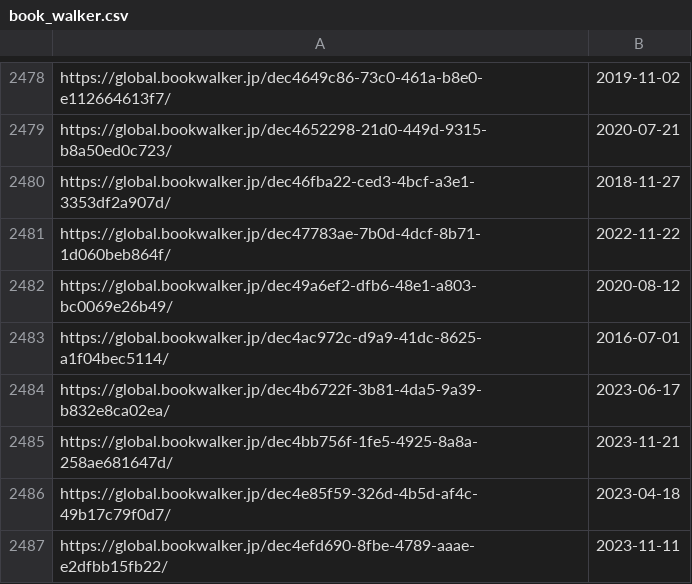
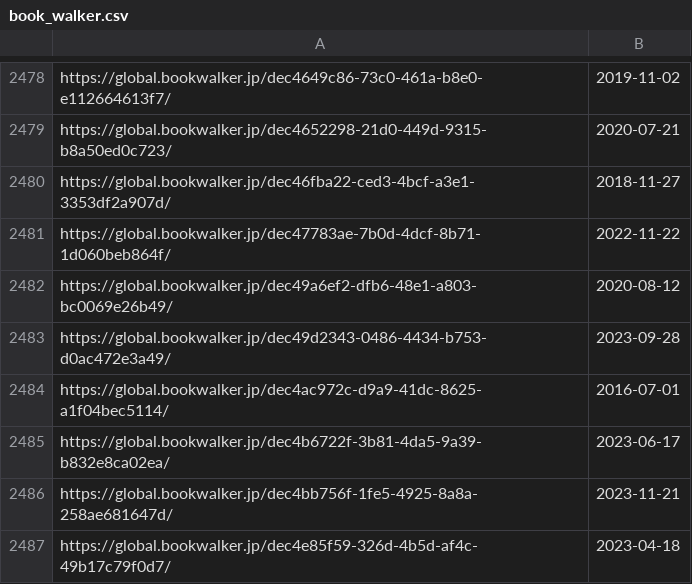
Before and after one commit to LNRelease/lnrelease.github.io, a CSV file: book_walker.csv, drawn as a sheet; only a part is shown, gaps mark what is left out; the shorter side is filled out with more unchanged rows.

```diff
--- a/book_walker.csv
+++ b/book_walker.csv
@@ -2482,2 +2482,3 @@ https://global.bookwalker.jp/dec47783ae-7b0d-4dcf-8b71-1d060beb864f/,2022-11-22
 https://global.bookwalker.jp/dec49a6ef2-dfb6-48e1-a803-bc0069e26b49/,2020-08-12
+https://global.bookwalker.jp/dec49d2343-0486-4434-b753-d0ac472e3a49/,2023-09-28
 https://global.bookwalker.jp/dec4ac972c-d9a9-41dc-8625-a1f04bec5114/,2016-07-01
```
Also changed, not shown: 13 other files.
